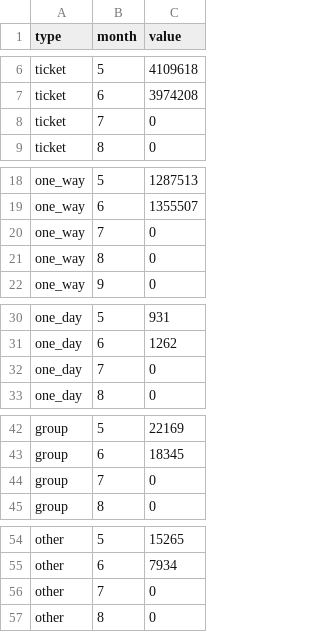
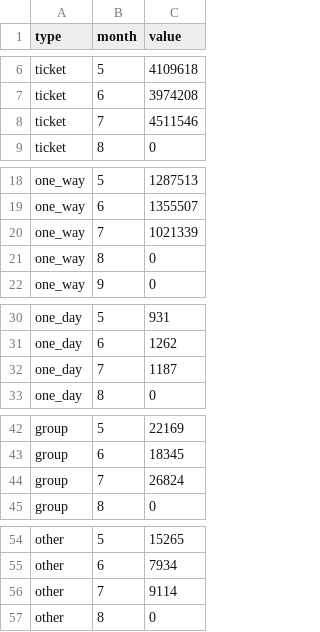
Before and after one commit to changkuan/MRT_line-chart, a CSV file: data/105.csv, drawn as a sheet; only a part is shown, gaps mark what is left out.

```diff
--- a/data/105.csv
+++ b/data/105.csv
@@ -7,3 +7,3 @@ ticket,5,4109618
 ticket,6,3974208
-ticket,7,0
+ticket,7,4511546
 ticket,8,0
@@ -19,3 +19,3 @@ one_way,5,1287513
 one_way,6,1355507
-one_way,7,0
+one_way,7,1021339
 one_way,8,0
@@ -31,3 +31,3 @@ one_day,5,931
 one_day,6,1262
-one_day,7,0
+one_day,7,1187
 one_day,8,0
@@ -43,3 +43,3 @@ group,5,22169
 group,6,18345
-group,7,0
+group,7,26824
 group,8,0
@@ -55,3 +55,3 @@ other,5,15265
 other,6,7934
-other,7,0
+other,7,9114
 other,8,0
```
Also changed, not shown: data/100.csv, data/101.csv, 4 other files.
